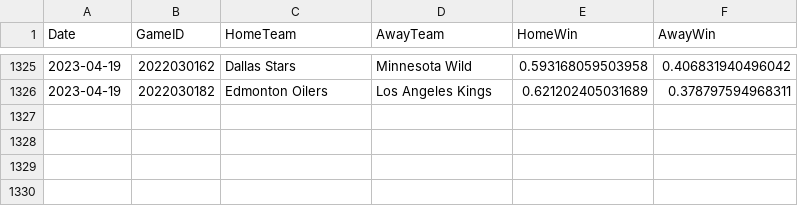
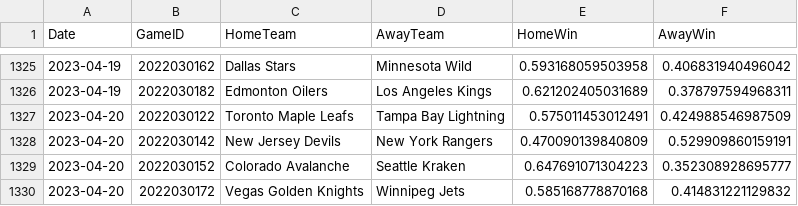
Before and after one commit to pbulsink/HockeyModel, a CSV file: data-raw/20222023odds.csv, drawn as a sheet; only a part is shown, gaps mark what is left out.

```diff
--- a/data-raw/20222023odds.csv
+++ b/data-raw/20222023odds.csv
@@ -1326 +1326,5 @@
 2023-04-19,2022030182,"Edmonton Oilers","Los Angeles Kings",0.621202405031689,0.378797594968311
+2023-04-20,2022030122,"Toronto Maple Leafs","Tampa Bay Lightning",0.575011453012491,0.424988546987509
+2023-04-20,2022030142,"New Jersey Devils","New York Rangers",0.470090139840809,0.529909860159191
+2023-04-20,2022030152,"Colorado Avalanche","Seattle Kraken",0.647691071304223,0.352308928695777
+2023-04-20,2022030172,"Vegas Golden Knights","Winnipeg Jets",0.585168778870168,0.414831221129832
```
Also changed, not shown: 8 other files.
